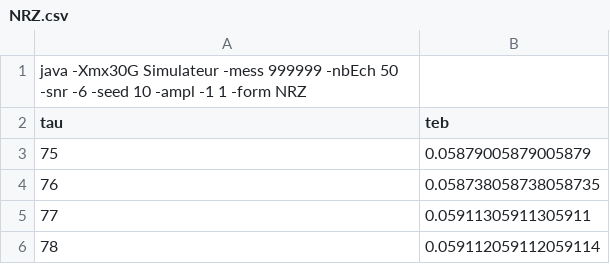
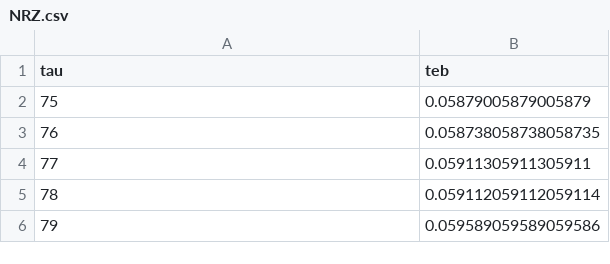
Before and after one commit to quentin9696/quentin9696.github.io, a CSV file: teb_tau/NRZ.csv, drawn as a sheet; only a part is shown; the shorter side is filled out with more unchanged rows; the diff names each change by its address in the sheet, - before the commit and + after, or states it on an @@ line.

```diff
--- a/teb_tau/NRZ.csv
+++ b/teb_tau/NRZ.csv
-row 1: java -Xmx30G Simulateur -mess 999999 -nbEch 50 -snr -6 -seed 10 -ampl -1 1 -form NRZ
```
Also changed, not shown: teb_tau/NRZT.csv, 1 other file.
